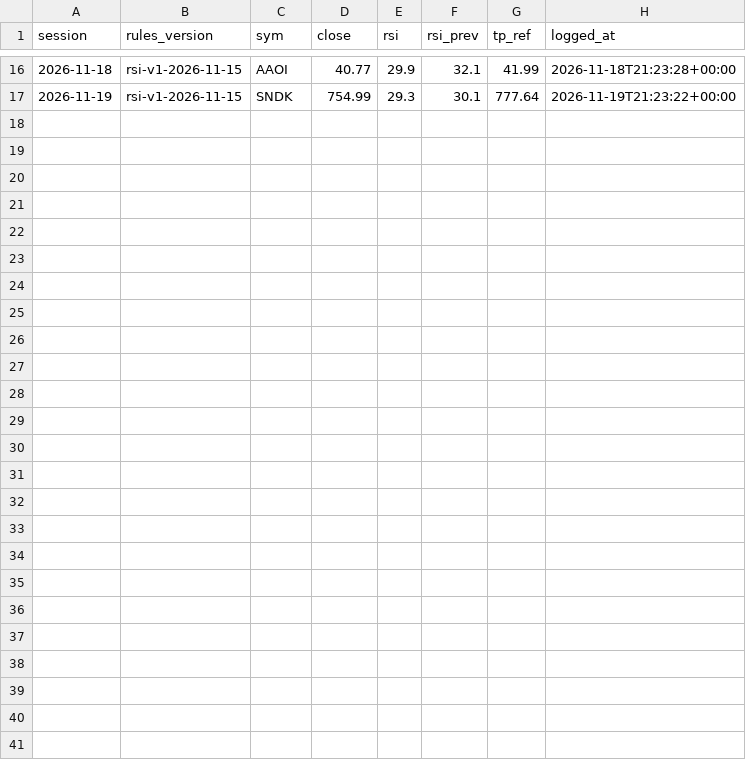
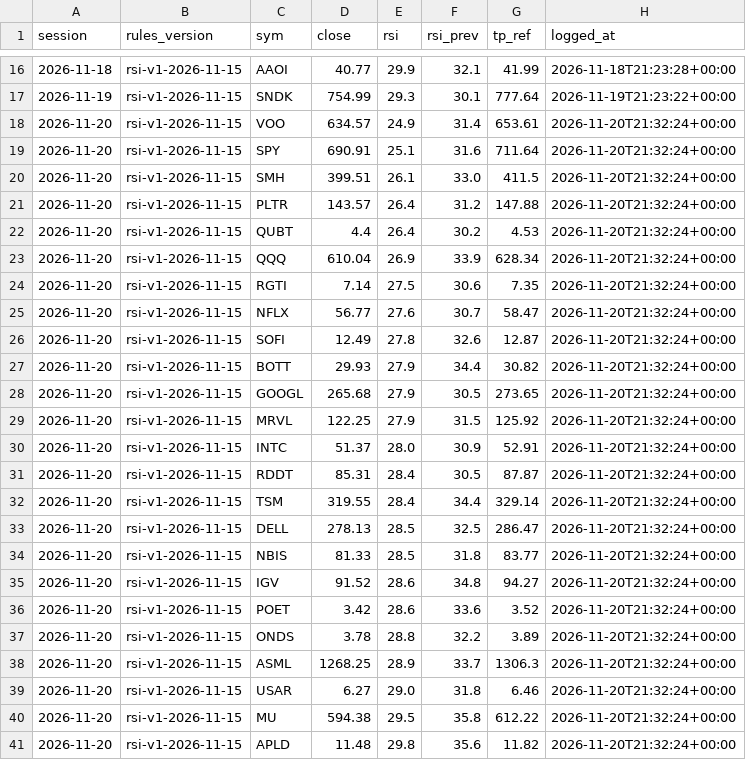
Before and after one commit to Moopheus1/Basket-Command-Centre-3, a CSV file: docs/rsi_log.csv, drawn as a sheet; only a part is shown, gaps mark what is left out.

```diff
--- a/docs/rsi_log.csv
+++ b/docs/rsi_log.csv
@@ -17 +17,25 @@ session,rules_version,sym,close,rsi,rsi_prev,tp_ref,logged_at
 2026-11-19,rsi-v1-2026-11-15,SNDK,754.99,29.3,30.1,777.64,2026-11-19T21:23:22+00:00
+2026-11-20,rsi-v1-2026-11-15,VOO,634.57,24.9,31.4,653.61,2026-11-20T21:32:24+00:00
+2026-11-20,rsi-v1-2026-11-15,SPY,690.91,25.1,31.6,711.64,2026-11-20T21:32:24+00:00
+2026-11-20,rsi-v1-2026-11-15,SMH,399.51,26.1,33.0,411.5,2026-11-20T21:32:24+00:00
+2026-11-20,rsi-v1-2026-11-15,PLTR,143.57,26.4,31.2,147.88,2026-11-20T21:32:24+00:00
+2026-11-20,rsi-v1-2026-11-15,QUBT,4.4,26.4,30.2,4.53,2026-11-20T21:32:24+00:00
+2026-11-20,rsi-v1-2026-11-15,QQQ,610.04,26.9,33.9,628.34,2026-11-20T21:32:24+00:00
+2026-11-20,rsi-v1-2026-11-15,RGTI,7.14,27.5,30.6,7.35,2026-11-20T21:32:24+00:00
+2026-11-20,rsi-v1-2026-11-15,NFLX,56.77,27.6,30.7,58.47,2026-11-20T21:32:24+00:00
+2026-11-20,rsi-v1-2026-11-15,SOFI,12.49,27.8,32.6,12.87,2026-11-20T21:32:24+00:00
+2026-11-20,rsi-v1-2026-11-15,BOTT,29.93,27.9,34.4,30.82,2026-11-20T21:32:24+00:00
+2026-11-20,rsi-v1-2026-11-15,GOOGL,265.68,27.9,30.5,273.65,2026-11-20T21:32:24+00:00
+2026-11-20,rsi-v1-2026-11-15,MRVL,122.25,27.9,31.5,125.92,2026-11-20T21:32:24+00:00
+2026-11-20,rsi-v1-2026-11-15,INTC,51.37,28.0,30.9,52.91,2026-11-20T21:32:24+00:00
+2026-11-20,rsi-v1-2026-11-15,RDDT,85.31,28.4,30.5,87.87,2026-11-20T21:32:24+00:00
+2026-11-20,rsi-v1-2026-11-15,TSM,319.55,28.4,34.4,329.14,2026-11-20T21:32:24+00:00
+2026-11-20,rsi-v1-2026-11-15,DELL,278.13,28.5,32.5,286.47,2026-11-20T21:32:24+00:00
+2026-11-20,rsi-v1-2026-11-15,NBIS,81.33,28.5,31.8,83.77,2026-11-20T21:32:24+00:00
+2026-11-20,rsi-v1-2026-11-15,IGV,91.52,28.6,34.8,94.27,2026-11-20T21:32:24+00:00
+2026-11-20,rsi-v1-2026-11-15,POET,3.42,28.6,33.6,3.52,2026-11-20T21:32:24+00:00
+2026-11-20,rsi-v1-2026-11-15,ONDS,3.78,28.8,32.2,3.89,2026-11-20T21:32:24+00:00
+2026-11-20,rsi-v1-2026-11-15,ASML,1268.25,28.9,33.7,1306.3,2026-11-20T21:32:24+00:00
+2026-11-20,rsi-v1-2026-11-15,USAR,6.27,29.0,31.8,6.46,2026-11-20T21:32:24+00:00
+2026-11-20,rsi-v1-2026-11-15,MU,594.38,29.5,35.8,612.22,2026-11-20T21:32:24+00:00
+2026-11-20,rsi-v1-2026-11-15,APLD,11.48,29.8,35.6,11.82,2026-11-20T21:32:24+00:00
```
Also changed, not shown: 2 other files.
